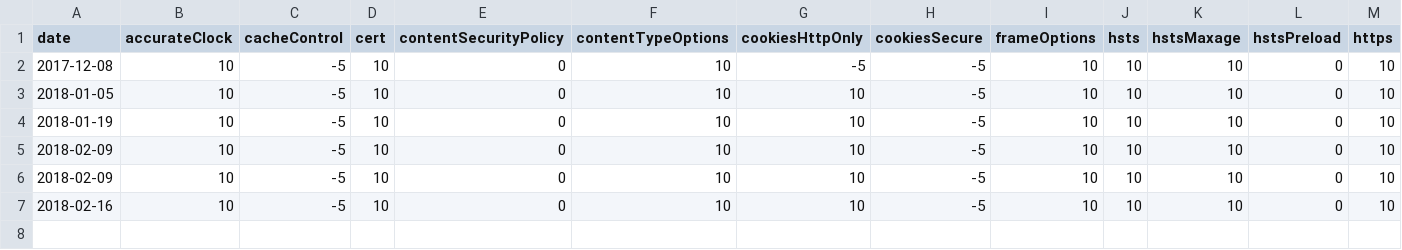
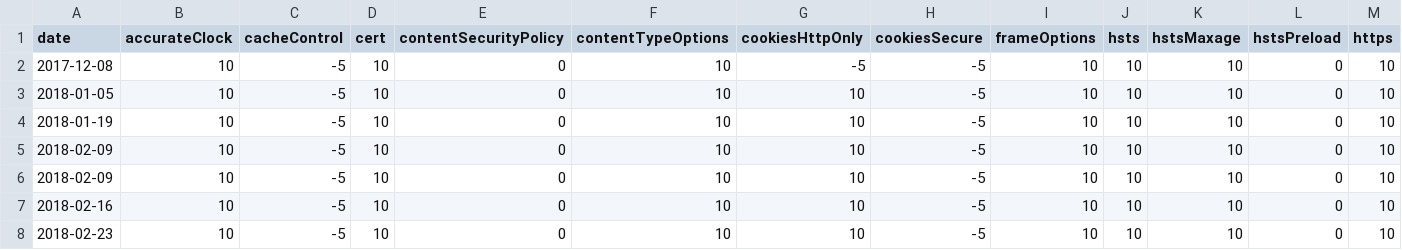
Before and after one commit to mzember/portscans-diff, a CSV file: purple/auditscan/reports/http_scores/www.liferay.com.csv, drawn as a sheet; only a part is shown; rows hold the shown columns only; the diff names each change by its address in the sheet, - before the commit and + after, or states it on an @@ line.

Commit message:
LRINFOSEC-192 auto audit scan

```diff
--- a/purple/auditscan/reports/http_scores/www.liferay.com.csv
+++ b/purple/auditscan/reports/http_scores/www.liferay.com.csv
+row 8: 2018-02-23 | 10 | -5 | 10 | 0 | 10 | 10 | -5 | 10 | 10 | 10 | 0 | 10
```
